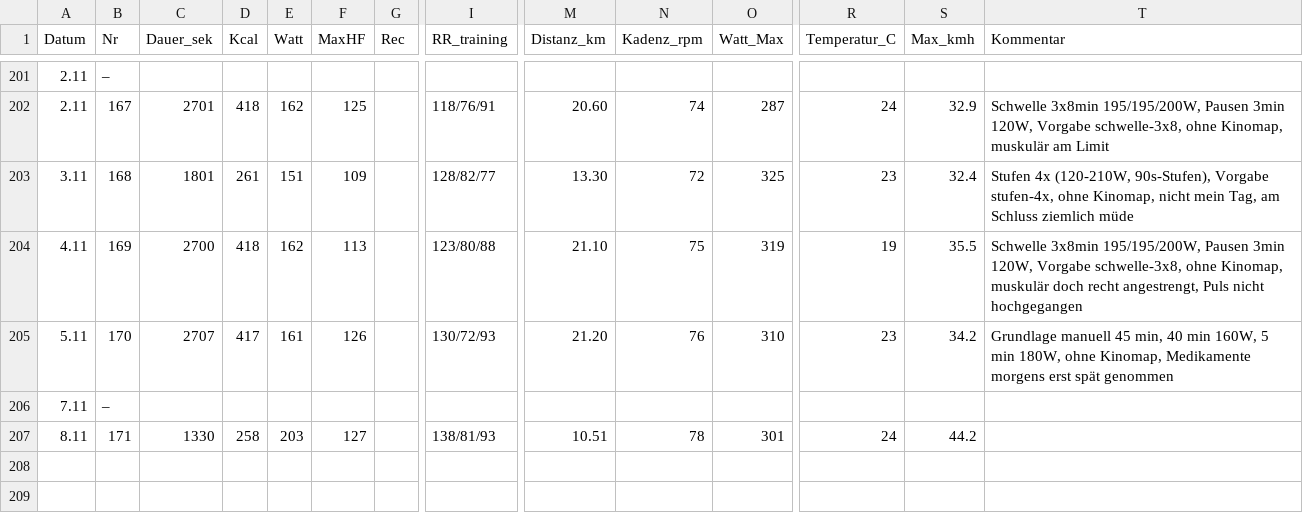
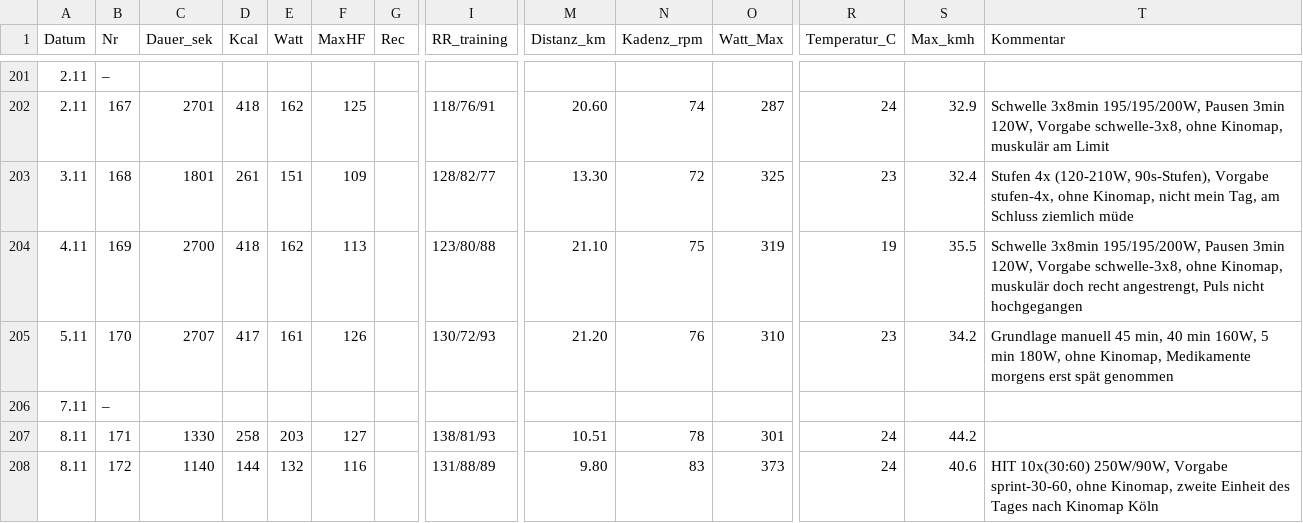
Before and after one commit to HelmutQualtinger/training, a CSV file: training_log.csv, drawn as a sheet; only a part is shown, gaps mark what is left out; rows hold the shown columns only; the diff names each change by its address in the sheet, - before the commit and + after, or states it on an @@ line.

```diff
--- a/training_log.csv
+++ b/training_log.csv
+row 208: 8.11 | 172 | 1140 | 144 | 132 | 116 |  | 131/88/89 | 9.80 | 83 | 373 | 24 | 40.6 | HIT 10x(30:60) 250W/90W, Vorgabe sprint-30-60, ohne Kinomap, zweite Einheit des Tages nach Kinomap Köln
```
Also changed, not shown: 1 other file.
